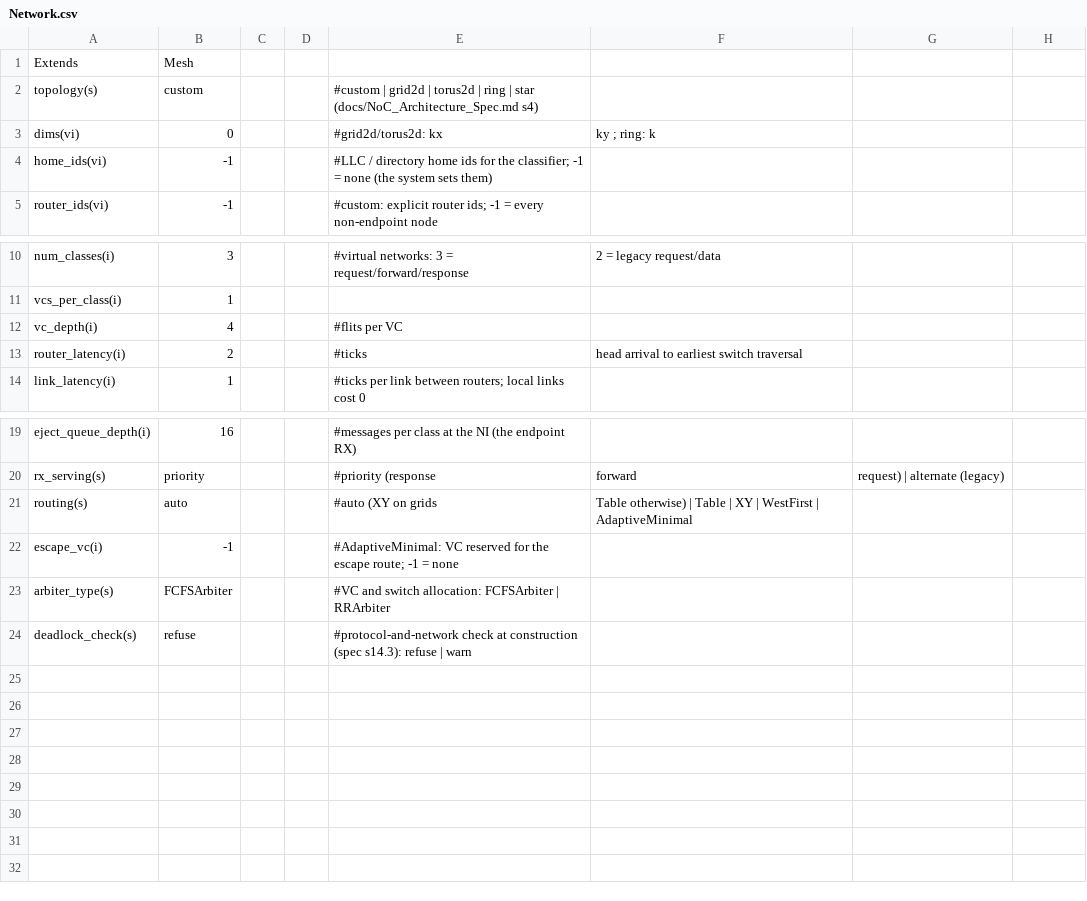
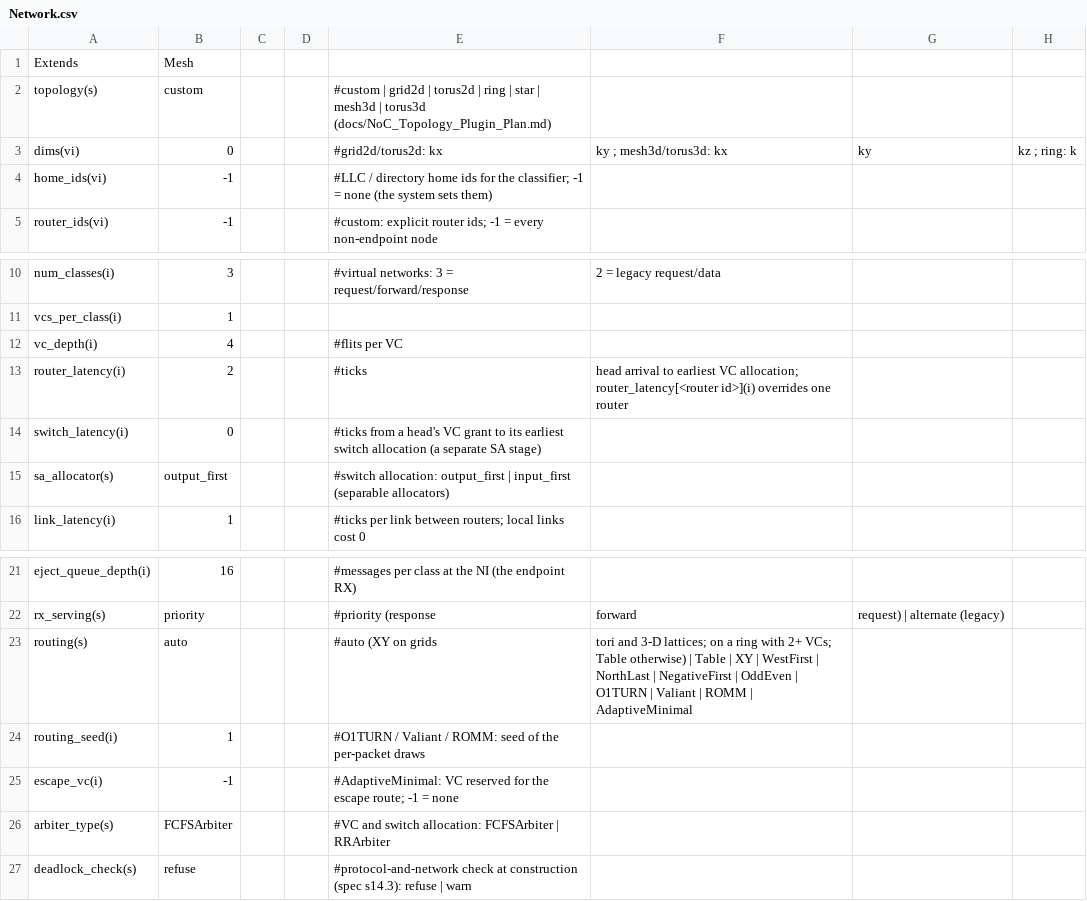
Before and after one commit to FanosResearch/OctopusSimulator, a CSV file: configuration/Interconnect/Network.csv, drawn as a sheet; only a part is shown, gaps mark what is left out.

Commit message:
NoC: new topologies, routing algorithms, router options and traffic patterns on the plug-ins
Step T4 of docs/NoC_Topology_Plugin_Plan.md, built on the builders and the Lattice capability.

Topologies: mesh3d and torus3d (dims kx,ky,kz; ports east, west, north, south, up, down).
`auto` routing picks XY on every lattice, and on a ring with two VCs (its dateline).

Routing:
- turn models on grid2d: NorthLast, NegativeFirst, OddEven (Chiu), sharing one base with
  WestFirst (most credits among the allowed minimal outputs, ties to the lowest port);
- oblivious two-set routing with per-packet state (Packet::route_aux, drawn in onInject from
  a hash of the packet sequence number and routing_seed, so runs stay deterministic):
  O1TURN (XY or YX), Valiant (random intermediate) and ROMM (intermediate in the minimal box),
  on lattices without wraps, VC set A for the first phase or order and B for the second;
- weighted Table: link_weight[<router>](vi) neighbour,weight pairs, Dijkstra, and a printed
  count of equal-cost ties (state preferences with routing_via);
- the dependency check continues past the destination, for algorithms that route through it.

Router options (defaults unchanged): switch_latency(i), a switch-allocation stage after VC
allocation; router_latency[<router id>](i), a per-router latency; sa_allocator(s)
output_first | input_first (separable allocators).

Traffic generators: patterns bitcomp, bitrev, shuffle, tornado, randperm (a partner equal to
the endpoint itself sends nothing); injection(s) bernoulli | onoff with on_to_off/off_to_on.

Verification: with every new key at its default, 35 network configurations are byte-identical
to the previous commit. Full suite 134 PASS, 20 XFAIL (unchanged), 0 FAIL. Step T adds unit
tests (3-D lattices, ring XY, turn models and oblivious routing acyclic and minimal where
claimed, weighted Table) and system runs (unloaded latency on rings and 3-D lattices, the
router options, soak runs with flit conservation for every new algorithm and pattern, and the
permutation partners checked endpoint by endpoint).

```diff
--- a/configuration/Interconnect/Network.csv
+++ b/configuration/Interconnect/Network.csv
@@ -1,4 +1,4 @@
 Extends,Mesh,,,,,
-topology(s),custom,,,#custom | grid2d | torus2d | ring | star (docs/NoC_Architecture_Spec.md s4),,
-dims(vi),0,,,#grid2d/torus2d: kx,ky ; ring: k,,
+topology(s),custom,,,#custom | grid2d | torus2d | ring | star | mesh3d | torus3d (docs/NoC_Topology_Plugin_Plan.md),,
+dims(vi),0,,,#grid2d/torus2d: kx,ky ; mesh3d/torus3d: kx,ky,kz ; ring: k,,
 home_ids(vi),-1,,,#LLC / directory home ids for the classifier; -1 = none (the system sets them),,
@@ -12,3 +12,5 @@ vcs_per_class(i),1,,,,,
 vc_depth(i),4,,,#flits per VC,,
-router_latency(i),2,,,#ticks, head arrival to earliest switch traversal,,
+router_latency(i),2,,,#ticks, head arrival to earliest VC allocation; router_latency[<router id>](i) overrides one router,,
+switch_latency(i),0,,,#ticks from a head's VC grant to its earliest switch allocation (a separate SA stage),,
+sa_allocator(s),output_first,,,#switch allocation: output_first | input_first (separable allocators),,
 link_latency(i),1,,,#ticks per link between routers; local links cost 0,,
@@ -20,3 +22,4 @@ eject_queue_depth(i),16,,,#messages per class at the NI (the endpoint RX),,
 rx_serving(s),priority,,,#priority (response,forward,request) | alternate (legacy),,
-routing(s),auto,,,#auto (XY on grids, Table otherwise) | Table | XY | WestFirst | AdaptiveMinimal,,
+routing(s),auto,,,#auto (XY on grids, tori and 3-D lattices; on a ring with 2+ VCs; Table otherwise) | Table | XY | WestFirst | NorthLast | NegativeFirst | OddEven | O1TURN | Valiant | ROMM | AdaptiveMinimal,,
+routing_seed(i),1,,,#O1TURN / Valiant / ROMM: seed of the per-packet draws,,
 escape_vc(i),-1,,,#AdaptiveMinimal: VC reserved for the escape route; -1 = none,,
```
Also changed, not shown: configuration/TrafficGenerator.csv, 15 other files.
